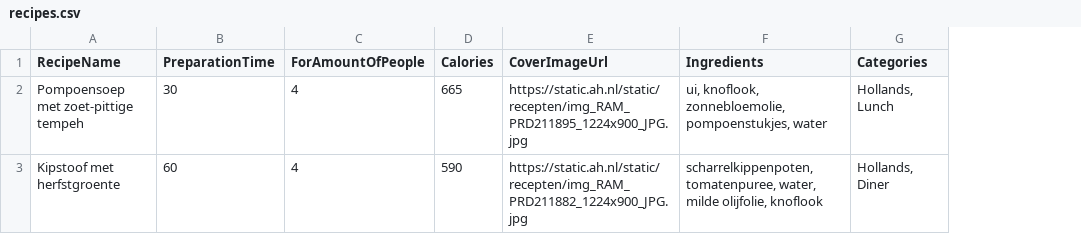
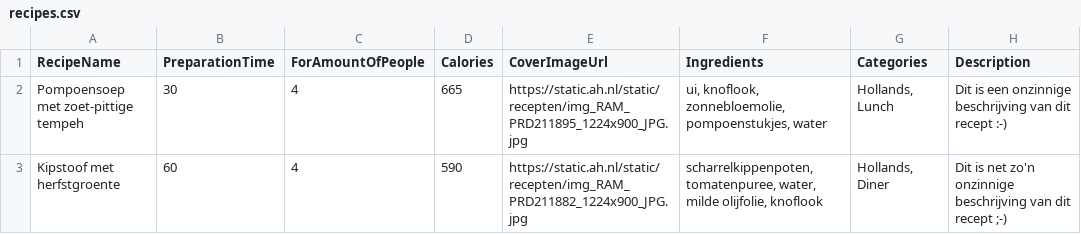
Before and after one commit to C17-MIW-NN/P1-ReceptenRadar, a CSV file: src/main/resources/sampledata/recipes.csv, drawn as a sheet; the diff names each change by its address in the sheet, - before the commit and + after, or states it on an @@ line.

Commit message:
Added recipeDescription to Recipe entity, added sample data to recipes.csv and changed the InitializeControler to put description in teh database

```diff
--- a/src/main/resources/sampledata/recipes.csv
+++ b/src/main/resources/sampledata/recipes.csv
+column H (Description), rows 2-3: Dit is een onzinnige beschrijving van dit recept :-) | Dit is net zo'n onzinnige beschrijving van dit recept ;-)
```
Also changed, not shown: 2 other files.
